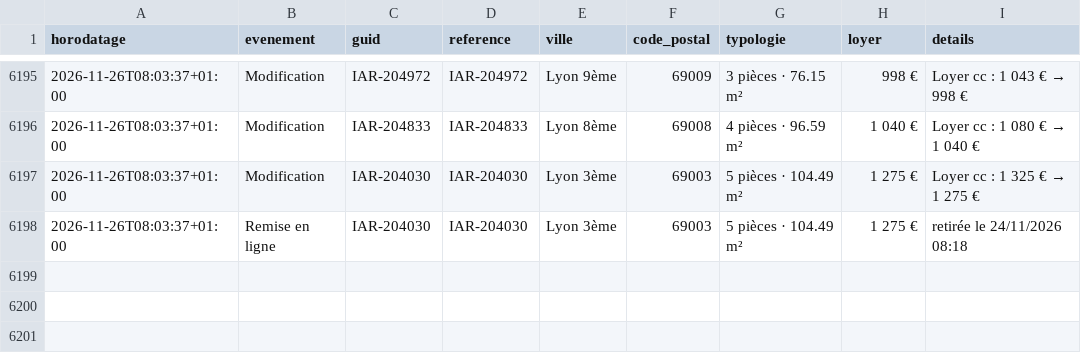
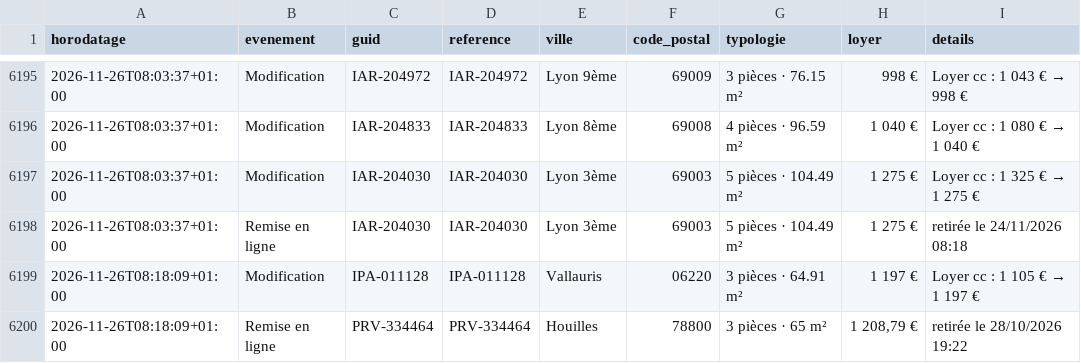
Before and after one commit to schermax-022/veille-logement, a CSV file: data/inli/historique.csv, drawn as a sheet; only a part is shown, gaps mark what is left out; the diff names each change by its address in the sheet, - before the commit and + after, or states it on an @@ line.

```diff
--- a/data/inli/historique.csv
+++ b/data/inli/historique.csv
+row 6199: 2026-11-26T08:18:09+01:00 | Modification | IPA-011128 | IPA-011128 | Vallauris | 06220 | 3 pièces · 64.91 m² | 1 197 € | Loyer cc : 1 105 € → 1 197 €
+row 6200: 2026-11-26T08:18:09+01:00 | Remise en ligne | PRV-334464 | PRV-334464 | Houilles | 78800 | 3 pièces · 65 m² | 1 208,79 € | retirée le 28/10/2026 19:22
```
Also changed, not shown: 49 other files.
